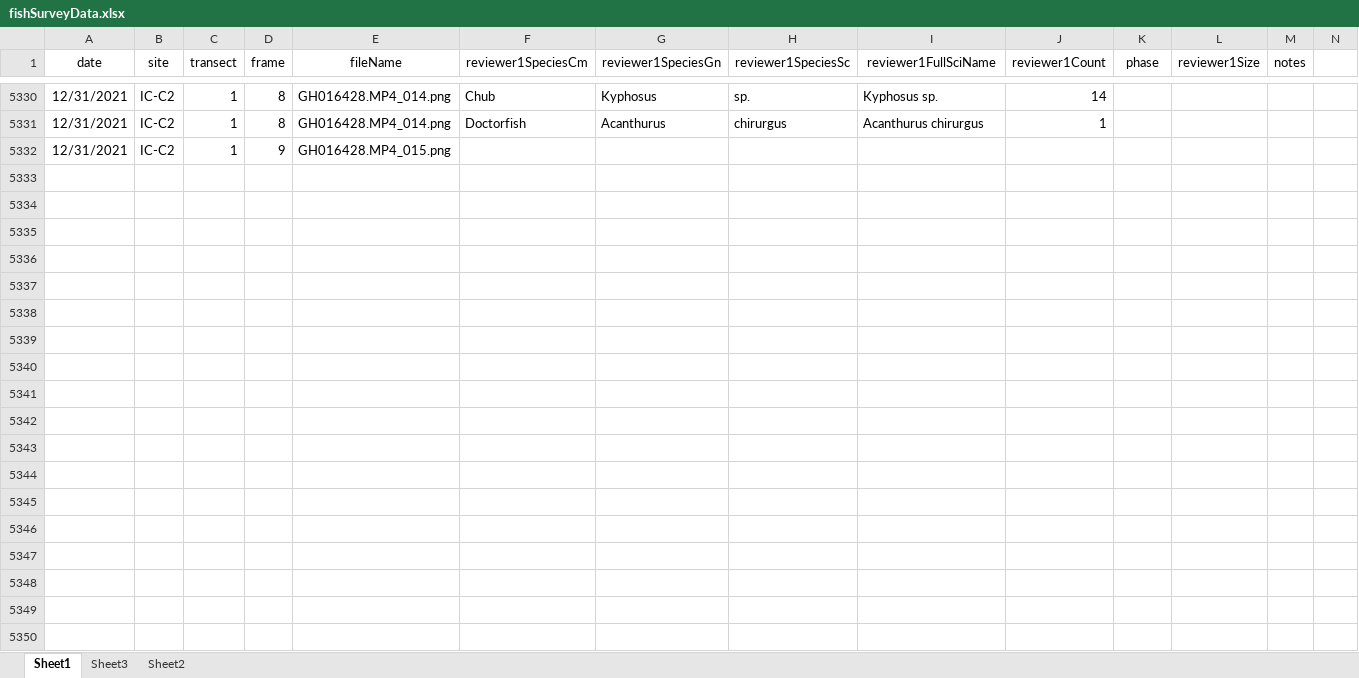
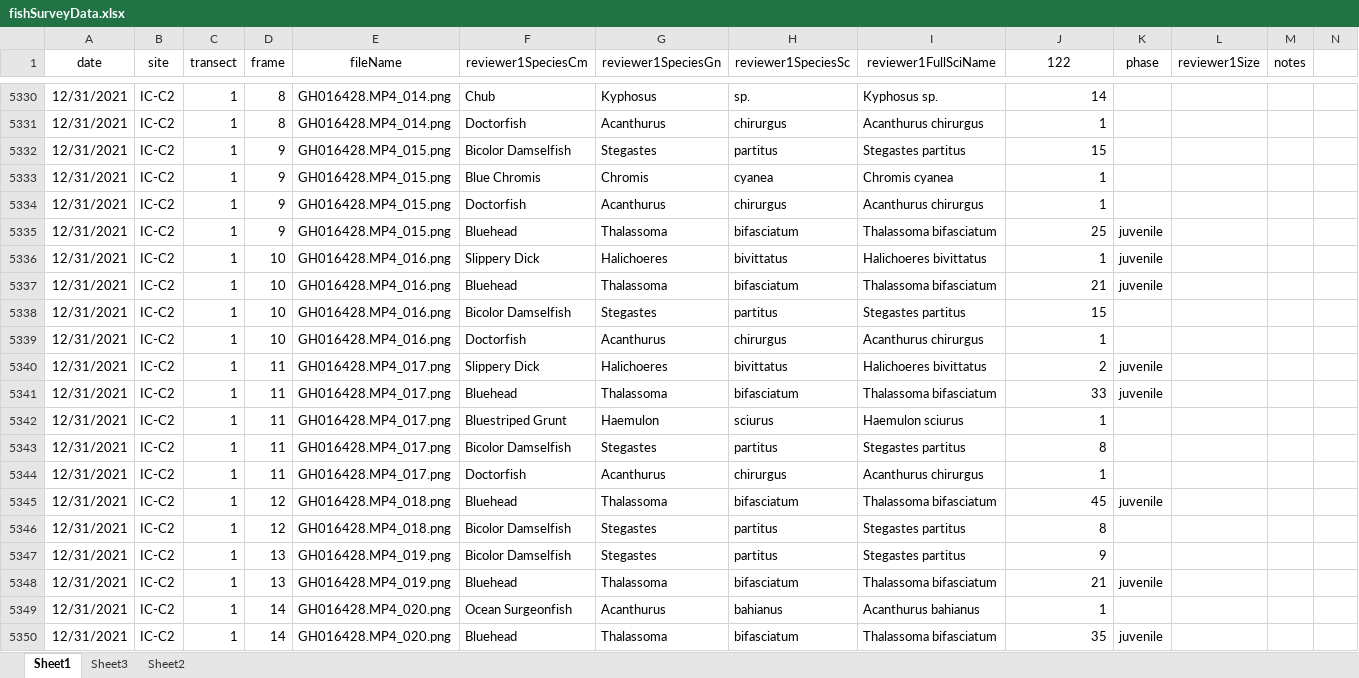
Before and after one commit to icombs2017/photogrammetryNOAA, an Excel workbook: fishSurveys/data/fishSurveyData.xlsx, sheet Sheet1, drawn as a sheet; only a part is shown, gaps mark what is left out; values as stored, in another font and other column widths than the file's, no borders; rows hold the shown columns only; the diff covers the shown part only; the diff names each change by its address in the sheet, - before the commit and + after, or states it on an @@ line.

Commit message:
Update fishSurveyData.xlsx

```diff
--- a/fishSurveys/data/fishSurveyData.xlsx (sheet Sheet1)
+++ b/fishSurveys/data/fishSurveyData.xlsx (sheet Sheet1)
-J1: reviewer1Count
+J1: 122
-F5332 (reviewer1SpeciesCm): (empty)
+F5332 (reviewer1SpeciesCm): Bicolor Damselfish
-G5332 (reviewer1SpeciesGn): (empty)
+G5332 (reviewer1SpeciesGn): Stegastes
-H5332 (reviewer1SpeciesSc): (empty)
+H5332 (reviewer1SpeciesSc): partitus
-I5332 (reviewer1FullSciName): (empty)
+I5332 (reviewer1FullSciName): Stegastes partitus
-J5332 (122): (empty)
+J5332 (122): 15
+row 5333: 12/31/2021 | IC-C2 | 1 | 9 | GH016428.MP4_015.png | Blue Chromis | Chromis | cyanea | Chromis cyanea | 1
+row 5334: 12/31/2021 | IC-C2 | 1 | 9 | GH016428.MP4_015.png | Doctorfish | Acanthurus | chirurgus | Acanthurus chirurgus | 1
+row 5335: 12/31/2021 | IC-C2 | 1 | 9 | GH016428.MP4_015.png | Bluehead | Thalassoma | bifasciatum | Thalassoma bifasciatum | 25 | juvenile
+row 5336: 12/31/2021 | IC-C2 | 1 | 10 | GH016428.MP4_016.png | Slippery Dick | Halichoeres | bivittatus | Halichoeres bivittatus | 1 | juvenile
+row 5337: 12/31/2021 | IC-C2 | 1 | 10 | GH016428.MP4_016.png | Bluehead | Thalassoma | bifasciatum | Thalassoma bifasciatum | 21 | juvenile
+row 5338: 12/31/2021 | IC-C2 | 1 | 10 | GH016428.MP4_016.png | Bicolor Damselfish | Stegastes | partitus | Stegastes partitus | 15
+row 5339: 12/31/2021 | IC-C2 | 1 | 10 | GH016428.MP4_016.png | Doctorfish | Acanthurus | chirurgus | Acanthurus chirurgus | 1
+row 5340: 12/31/2021 | IC-C2 | 1 | 11 | GH016428.MP4_017.png | Slippery Dick | Halichoeres | bivittatus | Halichoeres bivittatus | 2 | juvenile
+row 5341: 12/31/2021 | IC-C2 | 1 | 11 | GH016428.MP4_017.png | Bluehead | Thalassoma | bifasciatum | Thalassoma bifasciatum | 33 | juvenile
+row 5342: 12/31/2021 | IC-C2 | 1 | 11 | GH016428.MP4_017.png | Bluestriped Grunt | Haemulon | sciurus | Haemulon sciurus | 1
+row 5343: 12/31/2021 | IC-C2 | 1 | 11 | GH016428.MP4_017.png | Bicolor Damselfish | Stegastes | partitus | Stegastes partitus | 8
+row 5344: 12/31/2021 | IC-C2 | 1 | 11 | GH016428.MP4_017.png | Doctorfish | Acanthurus | chirurgus | Acanthurus chirurgus | 1
+row 5345: 12/31/2021 | IC-C2 | 1 | 12 | GH016428.MP4_018.png | Bluehead | Thalassoma | bifasciatum | Thalassoma bifasciatum | 45 | juvenile
+row 5346: 12/31/2021 | IC-C2 | 1 | 12 | GH016428.MP4_018.png | Bicolor Damselfish | Stegastes | partitus | Stegastes partitus | 8
+row 5347: 12/31/2021 | IC-C2 | 1 | 13 | GH016428.MP4_019.png | Bicolor Damselfish | Stegastes | partitus | Stegastes partitus | 9
+row 5348: 12/31/2021 | IC-C2 | 1 | 13 | GH016428.MP4_019.png | Bluehead | Thalassoma | bifasciatum | Thalassoma bifasciatum | 21 | juvenile
+row 5349: 12/31/2021 | IC-C2 | 1 | 14 | GH016428.MP4_020.png | Ocean Surgeonfish | Acanthurus | bahianus | Acanthurus bahianus | 1
+row 5350: 12/31/2021 | IC-C2 | 1 | 14 | GH016428.MP4_020.png | Bluehead | Thalassoma | bifasciatum | Thalassoma bifasciatum | 35 | juvenile
```
Also changed, not shown: 147 added rows elsewhere in this sheet.
